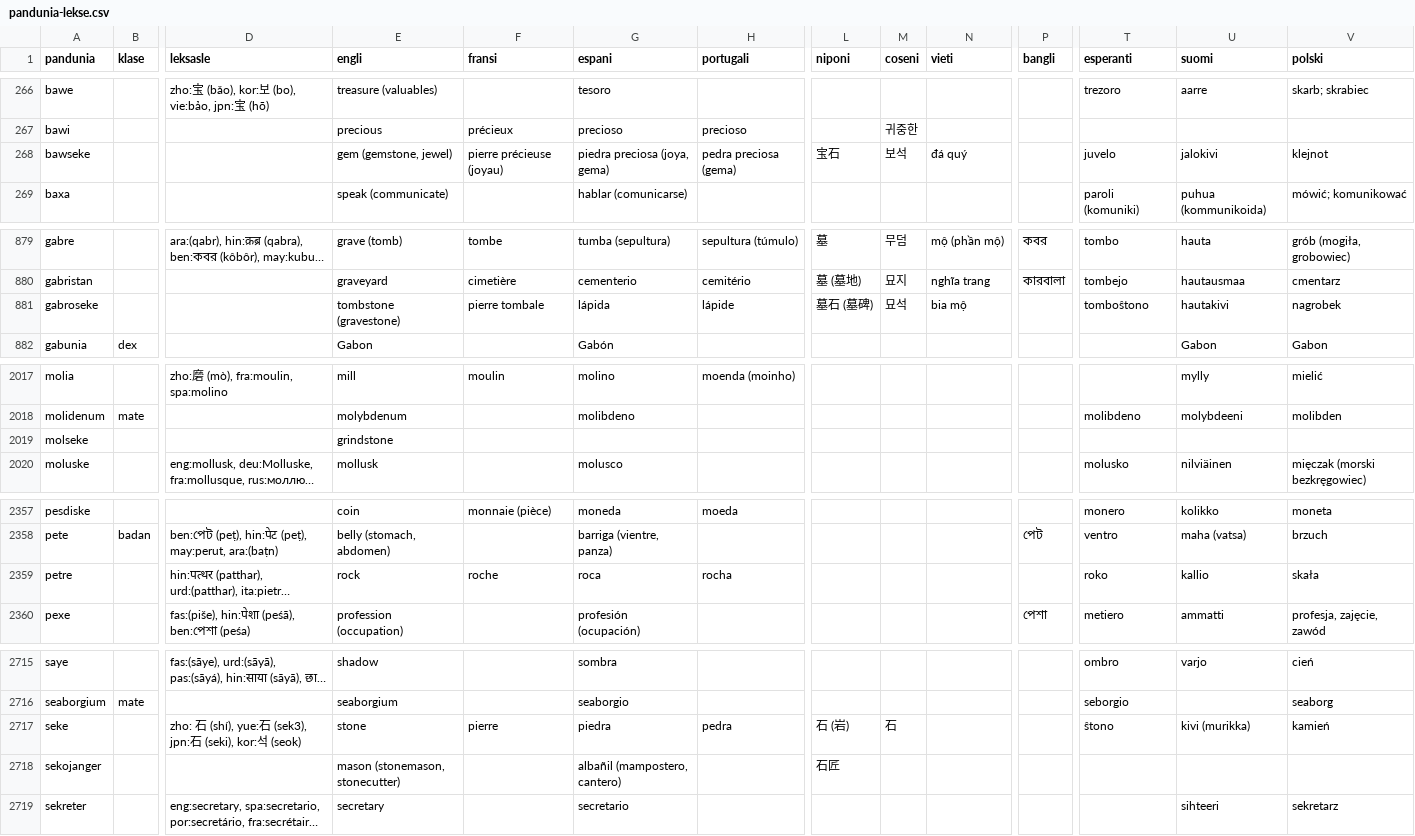
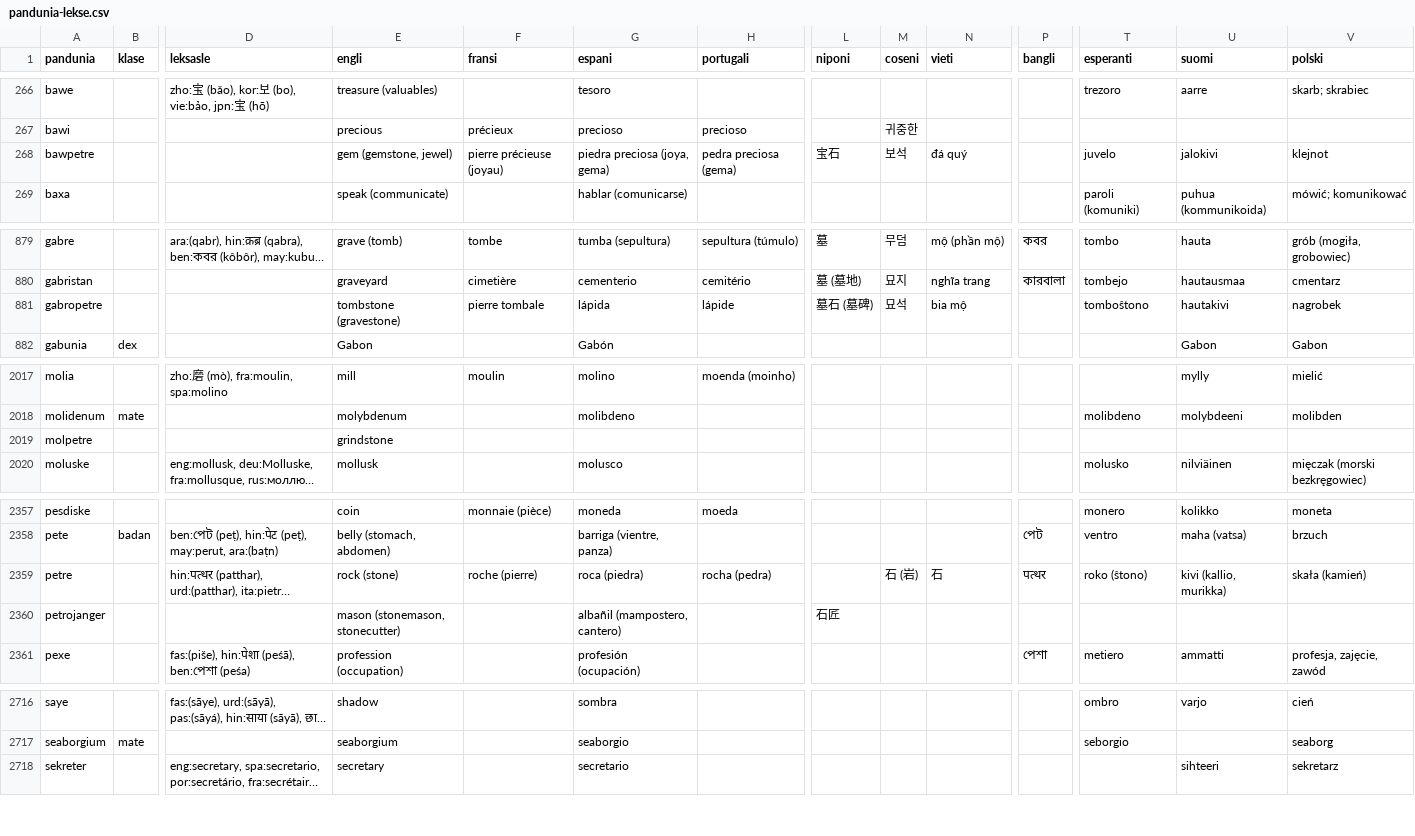
Before and after one commit to barumau/pandunia, a CSV file: pandunia-lekse.csv, drawn as a sheet; only a part is shown, gaps mark what is left out; long unchanged cells end in …; removed rows and columns are numbered as before the commit, all else as after; rows hold the shown columns only; the diff names each change by its address in the sheet, - before the commit and + after, or states it on an @@ line.

Commit message:
mome no nida seke, si?
me cenaga ye laxu ca sate da su te anzayisa pan -o-.

```diff
--- a/pandunia-lekse.csv
+++ b/pandunia-lekse.csv
-A268 (pandunia): bawseke
+A268 (pandunia): bawpetre
-A881 (pandunia): gabroseke
+A881 (pandunia): gabropetre
-A2019 (pandunia): molseke
+A2019 (pandunia): molpetre
-E2359 (engli): rock
+E2359 (engli): rock (stone)
-F2359 (fransi): roche
+F2359 (fransi): roche (pierre)
-G2359 (espani): roca
+G2359 (espani): roca (piedra)
-H2359 (portugali): rocha
+H2359 (portugali): rocha (pedra)
-M2359 (coseni): (empty)
+M2359 (coseni): 石 (岩)
-N2359 (vieti): (empty)
+N2359 (vieti): 石
-P2359 (bangli): (empty)
+P2359 (bangli): पत्थर
-T2359 (esperanti): roko
+T2359 (esperanti): roko (ŝtono)
-U2359 (suomi): kallio
+U2359 (suomi): kivi (kallio, murikka)
-V2359 (polski): skała
+V2359 (polski): skała (kamień)
+row 2360: petrojanger |  |  | mason (stonemason, stonecutter) |  | albañil (mampostero, cantero) |  | 石匠
-row 2717: seke |  | zho: 石 (shí), yue:石 (sek3), jpn:石 (seki), kor:석 (seok) | stone | pierre | piedra | pedra | 石 (岩) | 石 |  |  | ŝtono | kivi (murikka) | kamień
-row 2718: sekojanger |  |  | mason (stonemason, stonecutter) |  | albañil (mampostero, cantero) |  | 石匠
```
